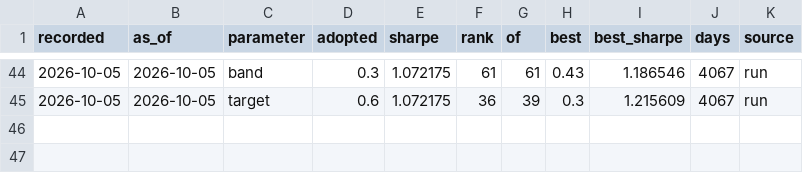
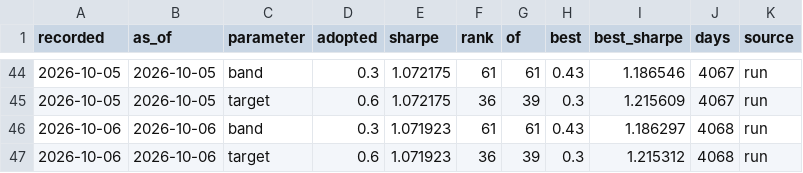
Before and after one commit to quasinbox-netizen/btc-cycle-lab, a CSV file: data/processed/rank_history.csv, drawn as a sheet; only a part is shown, gaps mark what is left out.

```diff
--- a/data/processed/rank_history.csv
+++ b/data/processed/rank_history.csv
@@ -45 +45,3 @@ recorded,as_of,parameter,adopted,sharpe,rank,of,best,best_sharpe,days,source
 2026-10-05,2026-10-05,target,0.6,1.072175,36,39,0.3,1.215609,4067,run
+2026-10-06,2026-10-06,band,0.3,1.071923,61,61,0.43,1.186297,4068,run
+2026-10-06,2026-10-06,target,0.6,1.071923,36,39,0.3,1.215312,4068,run
```
Also changed, not shown: data/processed/sizing_comparison.csv, data/processed/sizing_sweep.csv, 9 other files.
